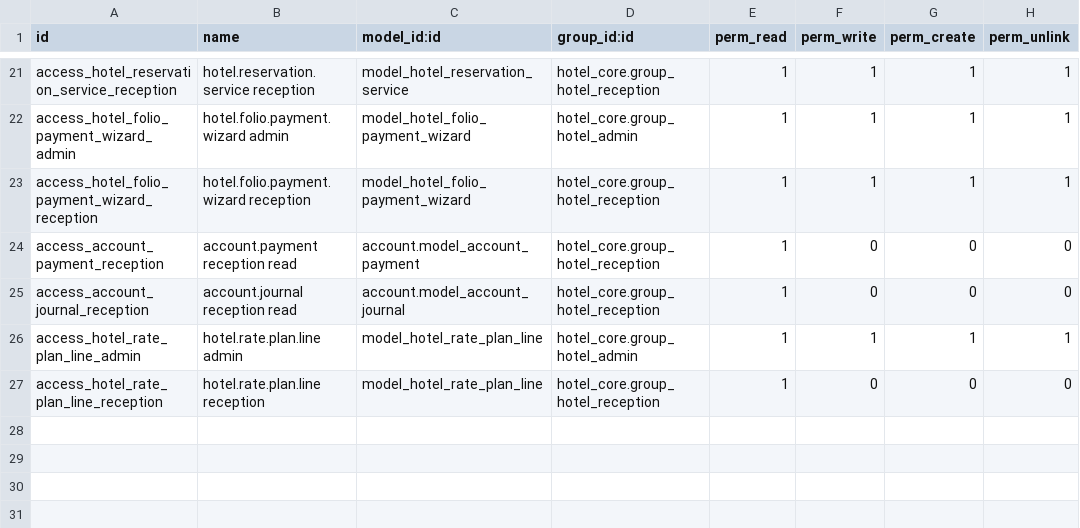
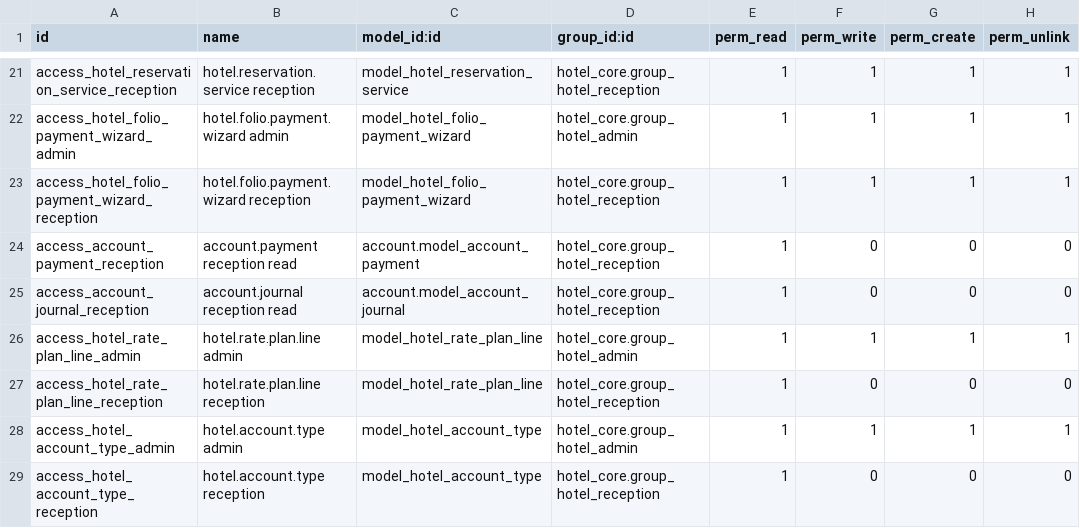
Before and after one commit to hongianguyen/hotel-pms, a CSV file: addons/hotel_frontdesk/security/ir.model.access.csv, drawn as a sheet; only a part is shown, gaps mark what is left out.

```diff
--- a/addons/hotel_frontdesk/security/ir.model.access.csv
+++ b/addons/hotel_frontdesk/security/ir.model.access.csv
@@ -27 +27,3 @@ access_hotel_rate_plan_line_admin,hotel.rate.plan.line admin,model_hotel_rate_pl
 access_hotel_rate_plan_line_reception,hotel.rate.plan.line reception,model_hotel_rate_plan_line,hotel_core.group_hotel_reception,1,0,0,0
+access_hotel_account_type_admin,hotel.account.type admin,model_hotel_account_type,hotel_core.group_hotel_admin,1,1,1,1
+access_hotel_account_type_reception,hotel.account.type reception,model_hotel_account_type,hotel_core.group_hotel_reception,1,0,0,0
```
Also changed, not shown: 17 other files.
